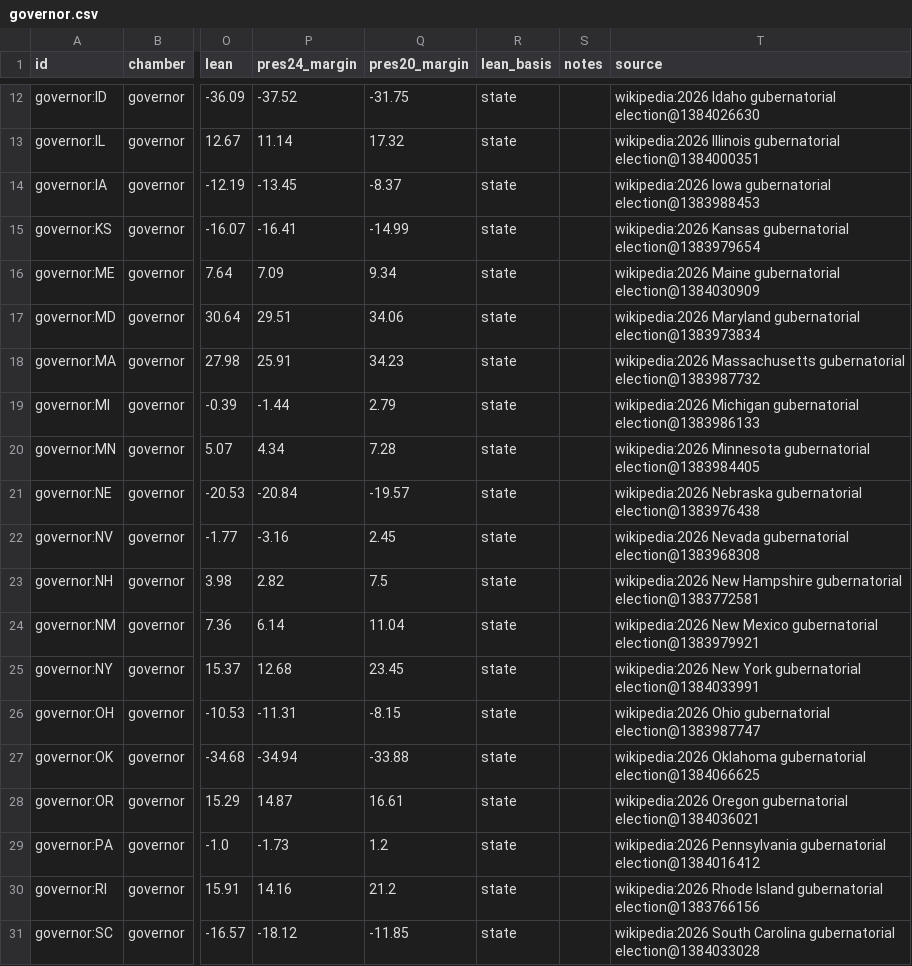
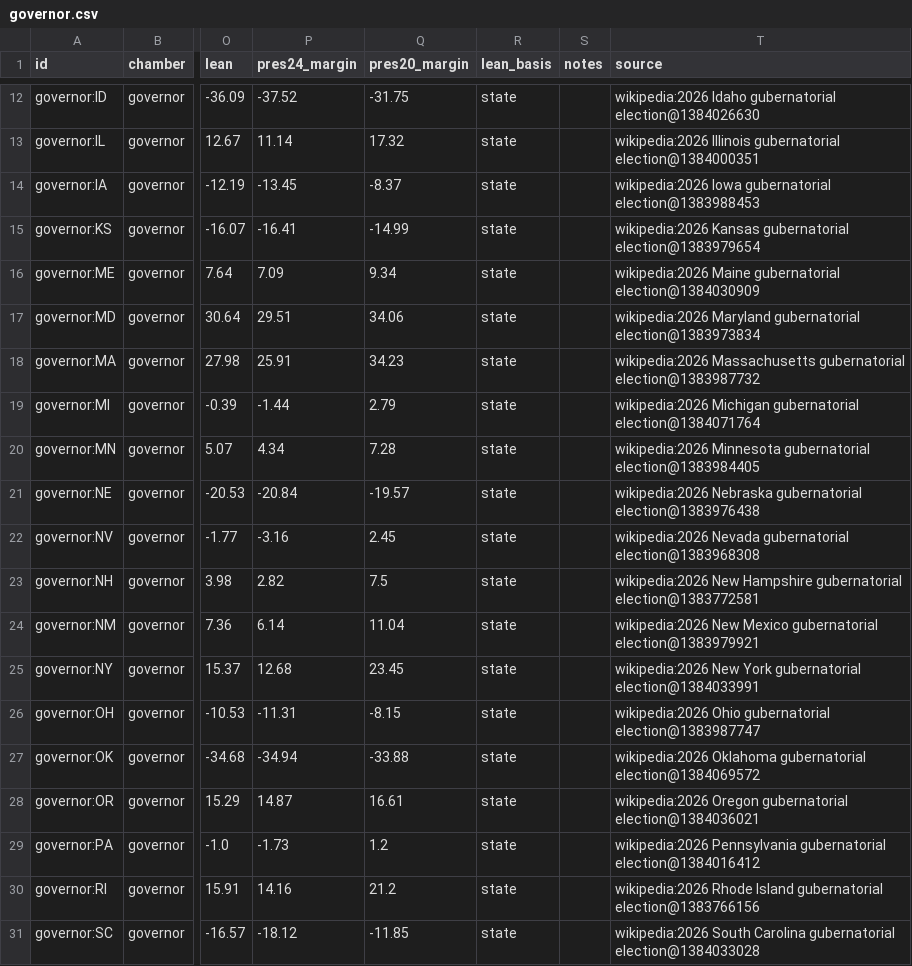
Before and after one commit to KaraZajac/MIDTERMS2026, a CSV file: data/races/governor.csv, drawn as a sheet; only a part is shown, gaps mark what is left out; the diff names each change by its address in the sheet, - before the commit and + after, or states it on an @@ line.

```diff
--- a/data/races/governor.csv
+++ b/data/races/governor.csv
-T19 (source): …Michigan gubernatorial election@1383986133
+T19 (source): …Michigan gubernatorial election@1384071764
-T27 (source): …Oklahoma gubernatorial election@1384066625
+T27 (source): …Oklahoma gubernatorial election@1384069572
```
Also changed, not shown: data/polls/generic.csv, data/polls/races.csv, 10 other files.
